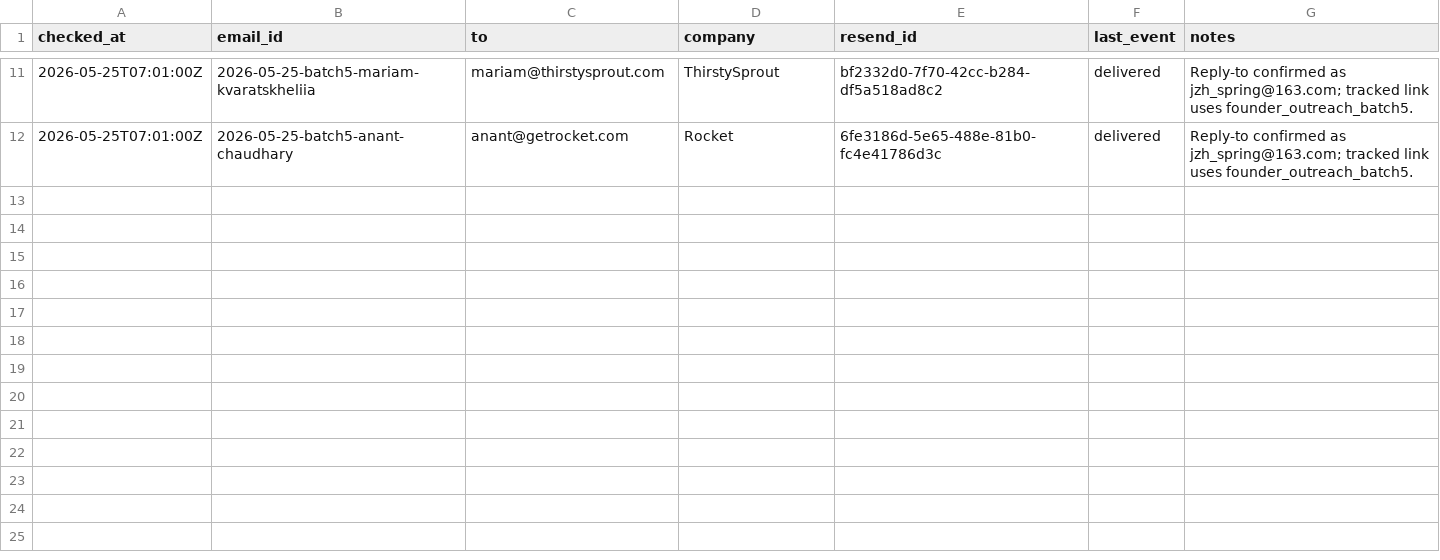
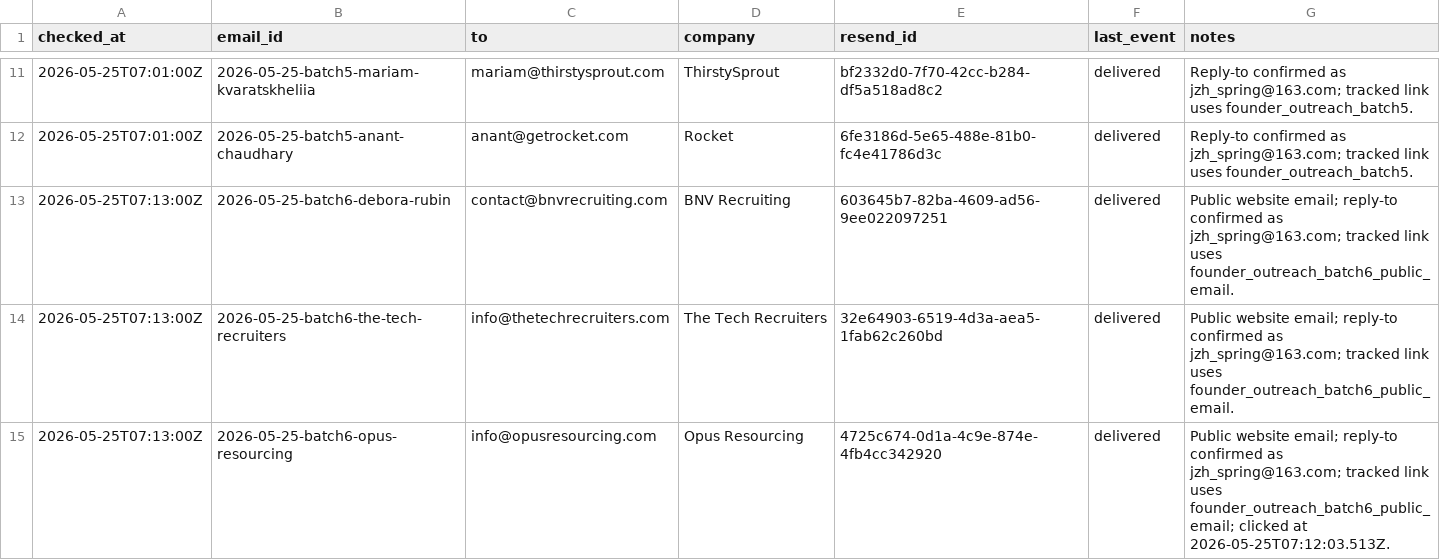
Before and after one commit to JiangZhihao123/hirelix, a CSV file: docs/growth/cold-email-delivery-status-2026-05-25.csv, drawn as a sheet; only a part is shown, gaps mark what is left out; the diff names each change by its address in the sheet, - before the commit and + after, or states it on an @@ line.

```diff
--- a/docs/growth/cold-email-delivery-status-2026-05-25.csv
+++ b/docs/growth/cold-email-delivery-status-2026-05-25.csv
+row 13: 2026-05-25T07:13:00Z | 2026-05-25-batch6-debora-rubin | contact@bnvrecruiting.com | BNV Recruiting | 603645b7-82ba-4609-ad56-9ee022097251 | delivered | Public website email; reply-to confirmed as jzh_spring@163.com; tracked link uses founder_outreach_batch6_public_email.
+row 14: 2026-05-25T07:13:00Z | 2026-05-25-batch6-the-tech-recruiters | info@thetechrecruiters.com | The Tech Recruiters | 32e64903-6519-4d3a-aea5-1fab62c260bd | delivered | Public website email; reply-to confirmed as jzh_spring@163.com; tracked link uses founder_outreach_batch6_public_email.
+row 15: 2026-05-25T07:13:00Z | 2026-05-25-batch6-opus-resourcing | info@opusresourcing.com | Opus Resourcing | 4725c674-0d1a-4c9e-874e-4fb4cc342920 | delivered | Public website email; reply-to confirmed as jzh_spring@163.com; tracked link uses founder_outreach_batch6_public_email; clicked at 2026-05-25T07:12:03.513Z.
```
Also changed, not shown: 4 other files.
